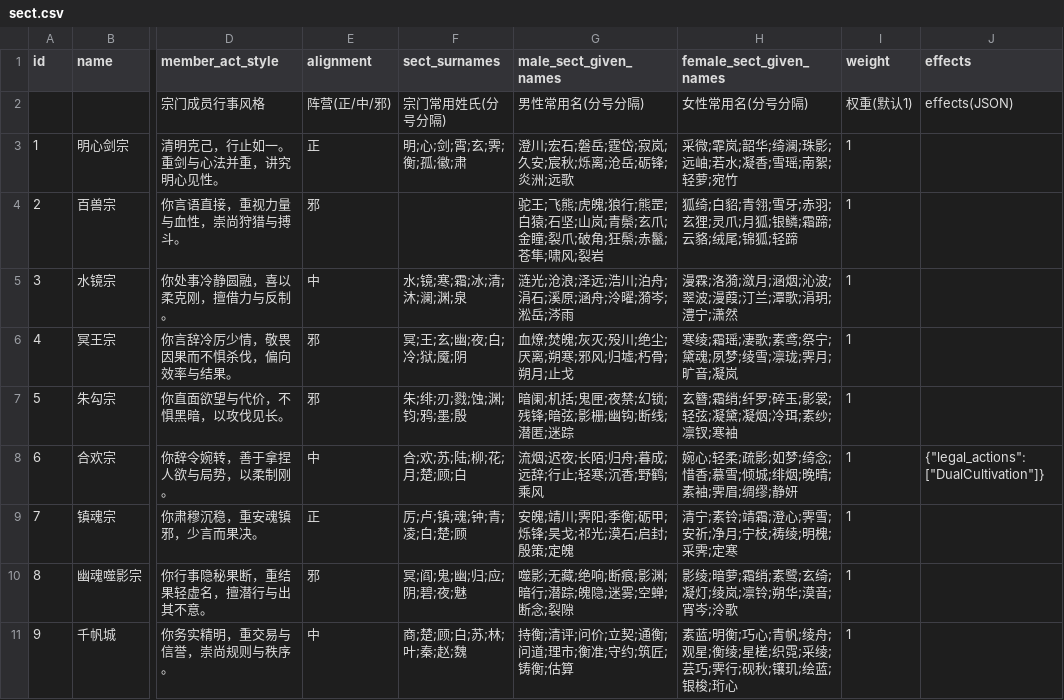
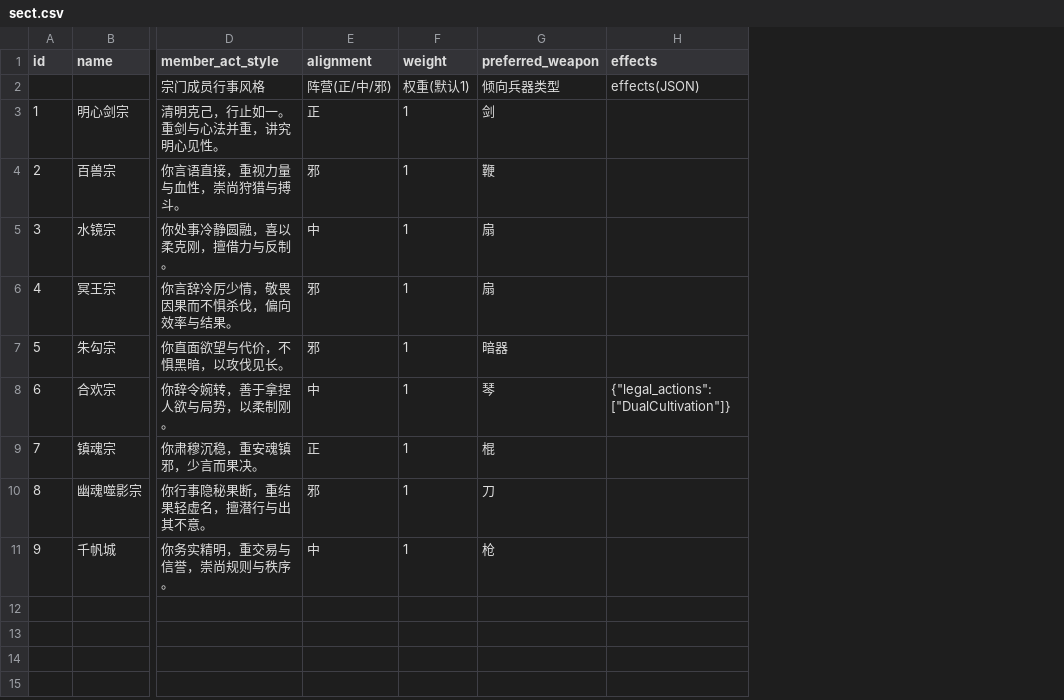
Before and after one commit to MutenRock/cultivation-world-simulator, a CSV file: static/game_configs/sect.csv, drawn as a sheet; only a part is shown, gaps mark what is left out; removed rows and columns are numbered as before the commit, all else as after; the diff names each change by its address in the sheet, - before the commit and + after, or states it on an @@ line.

Commit message:
update treasure to weapon and auxiliary

```diff
--- a/static/game_configs/sect.csv
+++ b/static/game_configs/sect.csv
-column F (sect_surnames), rows 2-11: 宗门常用姓氏(分号分隔) | 明;心;剑;霄;玄;霁;衡;孤;徽;肃 |  | 水;镜;寒;霜;冰;清;沐;澜;渊;泉 | 冥;王;玄;幽;夜;白;冷;狱;魇;阴 | 朱;绯;刃;戮;蚀;渊;钧;鸦;墨;殷 | 合;欢;苏;陆;柳;花;月;楚;顾;白 | 厉;卢;镇;魂;钟;青;凌;白;楚;顾 | 冥;阎;鬼;幽;归;应;阴;碧;夜;魅 | 商;楚;顾;白;苏;林;叶;秦;赵;魏
-column G (male_sect_given_names), rows 2-11: 男性常用名(分号分隔) | 澄川;宏石;磐岳;霆岱;寂岚;久安;宸秋;烁离;沧岳;砺锋;炎洲;远歌 | 驼王;飞熊;虎魄;狼行;熊罡;白猿;石坚;山岚;青鬃;玄爪;金瞳;裂爪;破角;狂鬃;赤鬣;苍隼;啸风;裂岩 | 涟光;沧浪;泽远;浩川;泊舟;涓石;溪原;涵舟;泠曜;漪岑;淞岳;涔雨 | 血燎;焚魄;灰灭;殁川;绝尘;厌离;朔寒;邪风;归墟;朽骨;朔月;止戈 | 暗阑;机括;鬼匣;夜禁;幻锁;残锋;暗弦;影栅;幽钩;断线;潜匿;迷踪 | 流烟;迟夜;长陌;归舟;暮成;远辞;行止;轻寒;沉香;野鹤;乘风 | 安魄;靖川;霁阳;季衡;砺甲;烁锋;昊戈;祁光;漠石;启封;殷策;定魄 | 噬影;无藏;绝响;断痕;影渊;暗行;潜踪;魄隐;迷雾;空蝉;断念;裂隙 | 持衡;清评;问价;立契;通衡;问道;理市;衡准;守约;筑匠;铸衡;估算
-column H (female_sect_given_names), rows 2-11: 女性常用名(分号分隔) | 采微;霏岚;韶华;绮澜;珠影;远岫;若水;凝香;雪瑶;南絮;轻萝;宛竹 | 狐绮;白貂;青翎;雪牙;赤羽;玄狸;灵爪;月狐;银鳞;霜蹄;云貉;绒尾;锦狐;轻蹄 | 漫霖;洛漪;潋月;涵烟;沁波;翠波;漫葭;汀兰;潭歌;涓玥;澧宁;潇然 | 寒绫;霜瑶;凄歌;素鸢;祭宁;黛魂;夙梦;绫雪;凛珑;霁月;旷音;凝岚 | 玄簪;霜绡;纤罗;碎玉;影裳;轻弦;凝黛;凝烟;冷珥;素纱;凛钗;寒袖 | 婉心;轻柔;疏影;如梦;绮念;惜香;慕雪;倾城;绯烟;晚晴;素袖;霁眉;绸缪;静妍 | 清宁;素铃;靖霜;澄心;霁雪;安祈;净月;宁枝;祷绫;明槐;采霁;定寒 | 影绫;暗萝;霜绡;素鹭;玄绮;凝灯;绫岚;凛铃;朔华;漠音;宵岑;泠歌 | 素蓝;明衡;巧心;青帆;绫舟;观星;衡绫;星槎;织霓;采绫;芸巧;霁行;砚秋;镶玑;绘蓝;银梭;珩心
+column G (preferred_weapon), rows 2-11: 倾向兵器类型 | 剑 | 鞭 | 扇 | 扇 | 暗器 | 琴 | 棍 | 刀 | 枪
```
Also changed, not shown: static/game_configs/weapon.csv, 14 other files.
